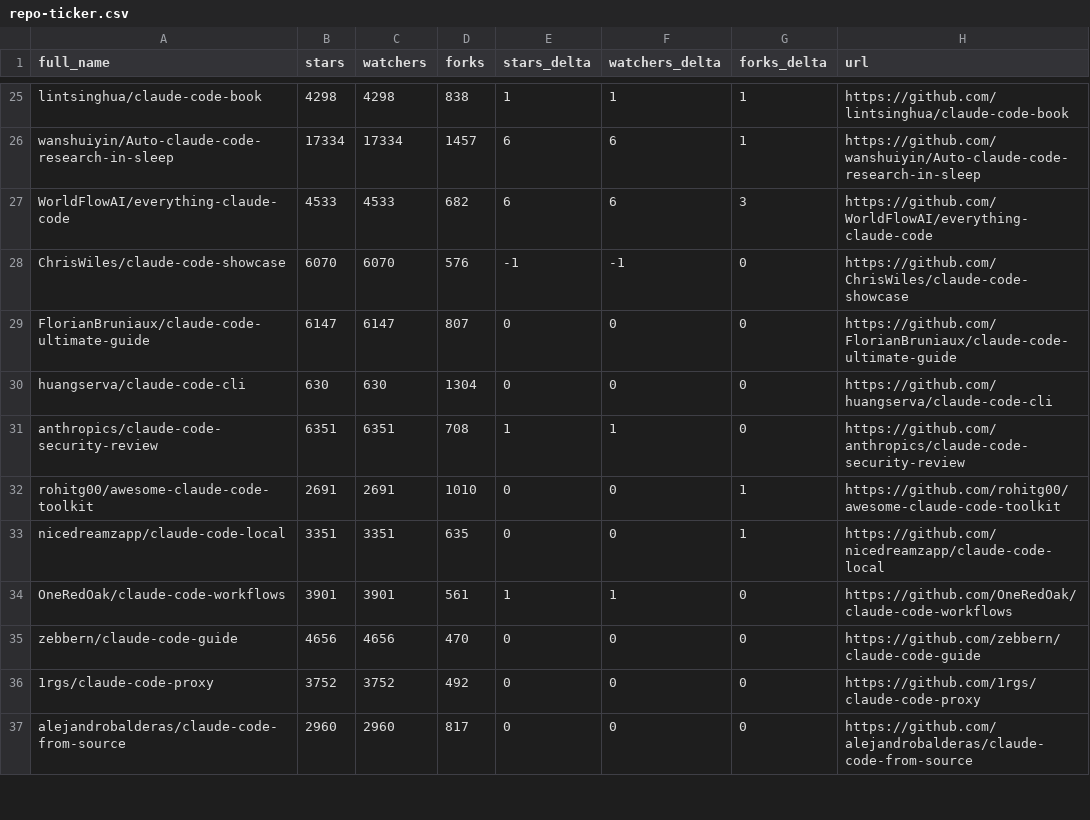
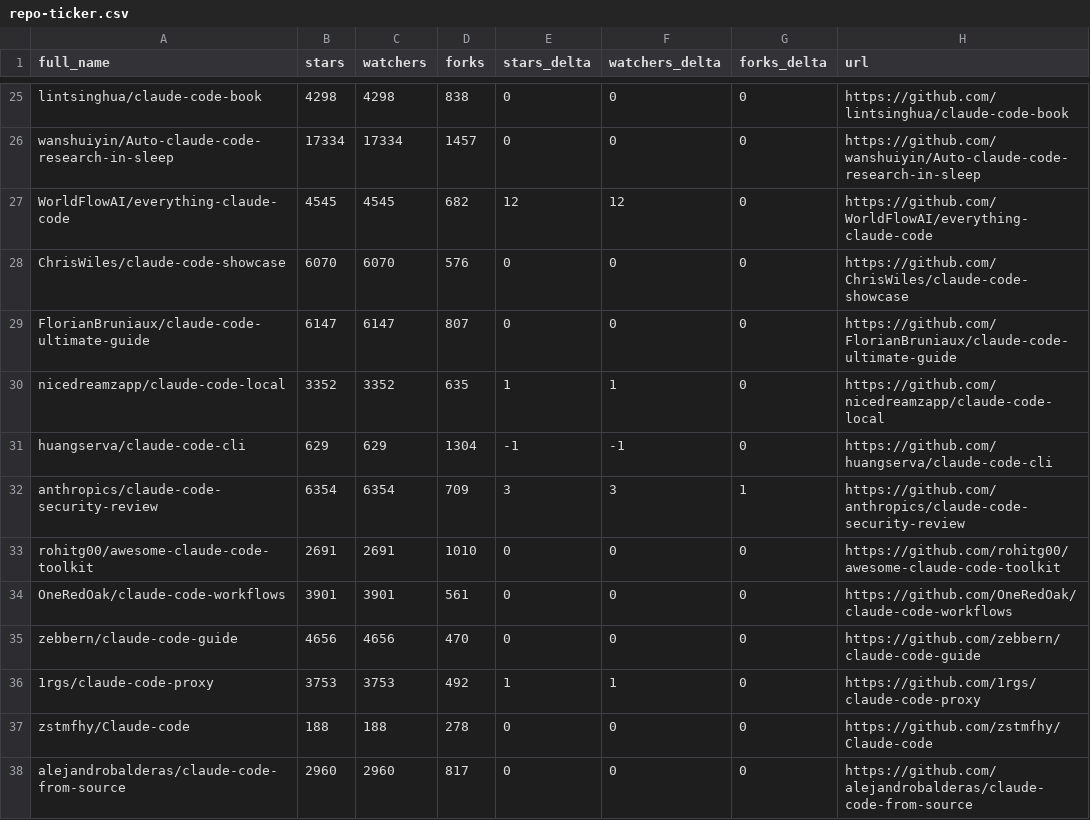
Before and after one commit to markbyrne938-crypto/awesome-claude-code, a CSV file: data/repo-ticker.csv, drawn as a sheet; only a part is shown, gaps mark what is left out; removed rows and columns are numbered as before the commit, all else as after; the diff covers the shown part only; the diff names each change by its address in the sheet, - before the commit and + after, or states it on an @@ line.

```diff
--- a/data/repo-ticker.csv
+++ b/data/repo-ticker.csv
-E25 (stars_delta): 1
+E25 (stars_delta): 0
-F25 (watchers_delta): 1
+F25 (watchers_delta): 0
-G25:G26 (forks_delta): 1
+G25:G26 (forks_delta): 0
-E26 (stars_delta): 6
+E26 (stars_delta): 0
-F26 (watchers_delta): 6
+F26 (watchers_delta): 0
-B27 (stars): 4533
+B27 (stars): 4545
-C27 (watchers): 4533
+C27 (watchers): 4545
-E27 (stars_delta): 6
+E27 (stars_delta): 12
-F27 (watchers_delta): 6
+F27 (watchers_delta): 12
-G27 (forks_delta): 3
+G27 (forks_delta): 0
-E28 (stars_delta): -1
+E28 (stars_delta): 0
-F28 (watchers_delta): -1
+F28 (watchers_delta): 0
+row 30: nicedreamzapp/claude-code-local | 3352 | 3352 | 635 | 1 | 1 | 0 | https://github.com/nicedreamzapp/claude-code-local
-B31 (stars): 630
+B31 (stars): 629
-C31 (watchers): 630
+C31 (watchers): 629
-E31 (stars_delta): 0
+E31 (stars_delta): -1
-F31 (watchers_delta): 0
+F31 (watchers_delta): -1
-B32 (stars): 6351
+B32 (stars): 6354
-C32 (watchers): 6351
+C32 (watchers): 6354
-D32 (forks): 708
+D32 (forks): 709
-E32 (stars_delta): 1
+E32 (stars_delta): 3
-F32 (watchers_delta): 1
+F32 (watchers_delta): 3
-G32 (forks_delta): 0
+G32 (forks_delta): 1
-G33 (forks_delta): 1
+G33 (forks_delta): 0
-row 33: nicedreamzapp/claude-code-local | 3351 | 3351 | 635 | 0 | 0 | 1 | https://github.com/nicedreamzapp/claude-code-local
-E34 (stars_delta): 1
+E34 (stars_delta): 0
-F34 (watchers_delta): 1
+F34 (watchers_delta): 0
-B36 (stars): 3752
+B36 (stars): 3753
-C36 (watchers): 3752
+C36 (watchers): 3753
-E36 (stars_delta): 0
+E36 (stars_delta): 1
-F36 (watchers_delta): 0
+F36 (watchers_delta): 1
@@ row 38 moved to row 37: zstmfhy/Claude-code @@
```
Also changed, not shown: 2 added rows, 2 removed rows, 1 moved row and 108 edited cells elsewhere in this file, 2 other files.
